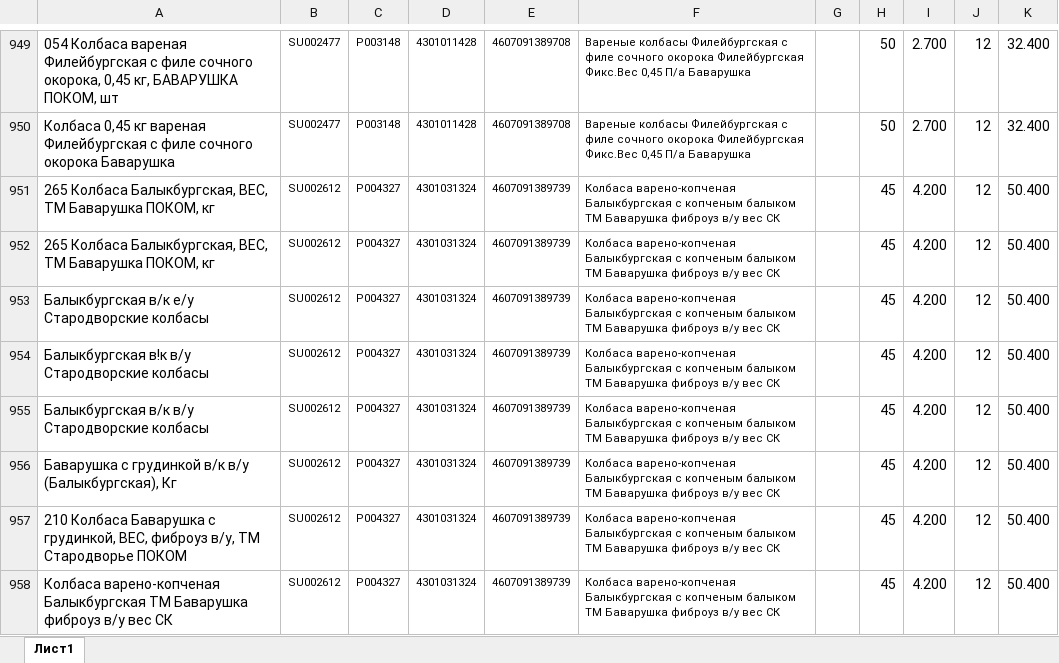
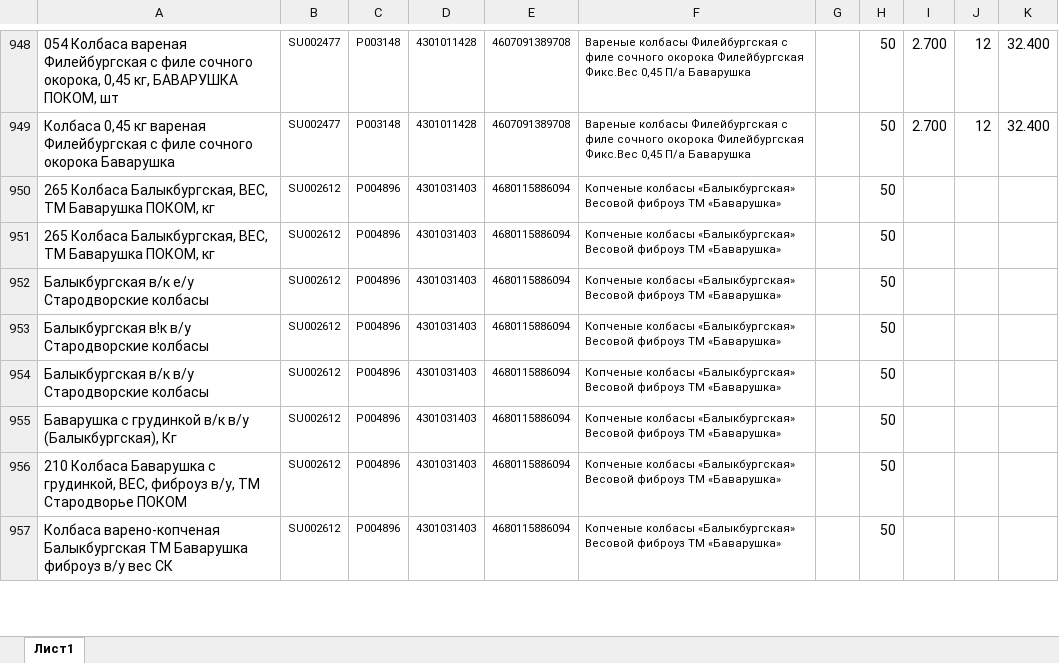
Before and after one commit to Fejanin/pokom_ki, an Excel workbook: moduls/1С.xlsx, sheet Лист1, drawn as a sheet; only a part is shown, gaps mark what is left out; values as stored, in another font and other column widths than the file's, no borders; addresses are those after the commit; the diff covers the shown part only; the diff names each change by its address in the sheet, - before the commit and + after, or states it on an @@ line.

```diff
--- a/moduls/1С.xlsx (sheet Лист1)
+++ b/moduls/1С.xlsx (sheet Лист1)
-C950:C957: P004327
+C950:C957: P004896
-D950:D957: 4301031324
+D950:D957: 4301031403
-E950:E957: 4607091389739
+E950:E957: 4680115886094
-F950:F957: Колбаса варено-копченая Балыкбургская с копченым балыком ТМ Баварушка фиброуз в/у вес СК
+F950:F957: Копченые колбасы «Балыкбургская» Весовой фиброуз ТМ «Баварушка»
-H950:H957: 45
+H950:H957: 50
-I950:I957: 4.200
+I950:I957: (empty)
-J950:J957: 12
+J950:J957: (empty)
-K950:K957: 50.400
+K950:K957: (empty)
```
Also changed, not shown: 5 added rows, 1 removed row and 64 edited cells elsewhere in this sheet, formulas that keep their value, 21 other files.
